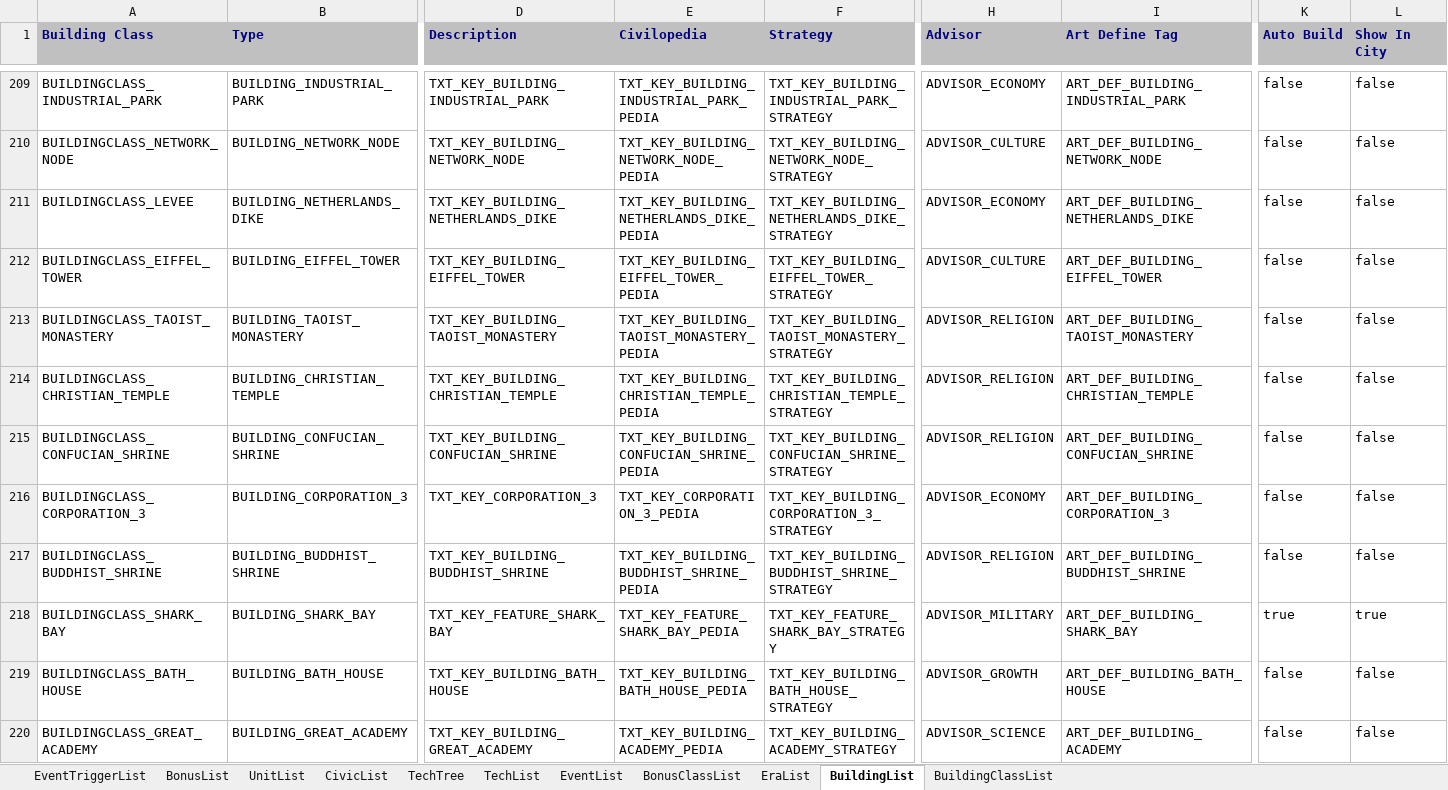
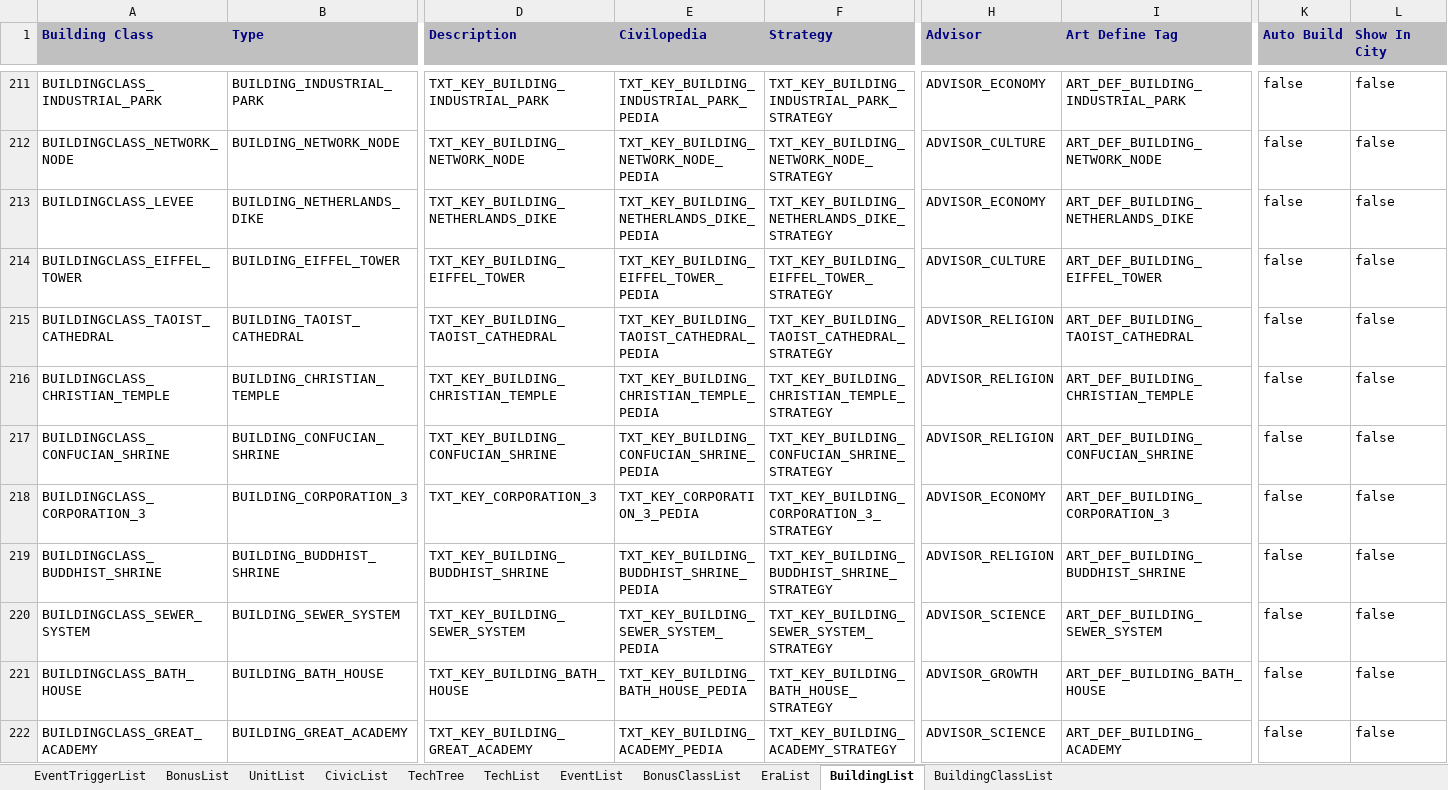
Before and after one commit to ArchidFreezer/Civ4-AB-Mod, an Excel workbook: Support/Docs/Civ4Archid.xlsx, sheet BuildingList, drawn as a sheet; only a part is shown, gaps mark what is left out; values as stored, in another font and other column widths than the file's, no borders; addresses are those after the commit; the diff covers the shown part only; the diff names each change by its address in the sheet, - before the commit and + after, or states it on an @@ line.

Commit message:
Add Sewerage building chain
Buildings improve city health:

Sewer
Water Treatment Plant

AB4-276

```diff
--- a/Support/Docs/Civ4Archid.xlsx (sheet BuildingList)
+++ b/Support/Docs/Civ4Archid.xlsx (sheet BuildingList)
@@ row 213 moved to row 253: BUILDINGCLASS_TAOIST_MONASTERY @@
@@ row 104 moved to row 215: BUILDINGCLASS_TAOIST_CATHEDRAL @@
-A220 (Building Class): BUILDINGCLASS_SHARK_BAY
+A220 (Building Class): BUILDINGCLASS_SEWER_SYSTEM
-B220 (Type): BUILDING_SHARK_BAY
+B220 (Type): BUILDING_SEWER_SYSTEM
-D220 (Description): TXT_KEY_FEATURE_SHARK_BAY
+D220 (Description): TXT_KEY_BUILDING_SEWER_SYSTEM
-E220 (Civilopedia): TXT_KEY_FEATURE_SHARK_BAY_PEDIA
+E220 (Civilopedia): TXT_KEY_BUILDING_SEWER_SYSTEM_PEDIA
-F220 (Strategy): TXT_KEY_FEATURE_SHARK_BAY_STRATEGY
+F220 (Strategy): TXT_KEY_BUILDING_SEWER_SYSTEM_STRATEGY
-H220 (Advisor): ADVISOR_MILITARY
+H220 (Advisor): ADVISOR_SCIENCE
-I220 (Art Define Tag): ART_DEF_BUILDING_SHARK_BAY
+I220 (Art Define Tag): ART_DEF_BUILDING_SEWER_SYSTEM
-K220 (Auto Build): true
+K220 (Auto Build): false
-L220 (Show In City): true
+L220 (Show In City): false
```
Also changed, not shown: 2 added rows, 46 moved rows and 38 edited cells elsewhere in this sheet, sheet BuildingClassList, 15 other files.
